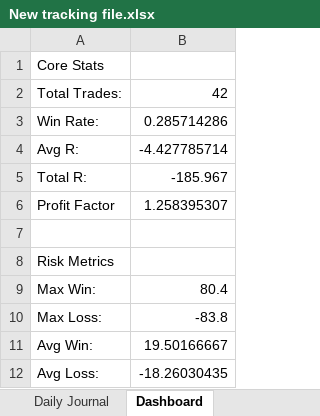
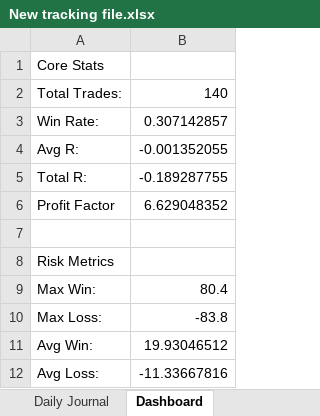
Before and after one commit to alonsome/Trading, an Excel workbook: New tracking file.xlsx, sheet Dashboard, drawn as a sheet; values as stored, in another font and other column widths than the file's, no borders; the diff names each change by its address in the sheet, - before the commit and + after, or states it on an @@ line.

```diff
--- a/New tracking file.xlsx (sheet Dashboard)
+++ b/New tracking file.xlsx (sheet Dashboard)
-B2: 42
+B2: 140
-B3: 0.285714286
+B3: 0.307142857
-B4: -4.427785714
+B4: -0.001352055
-B5: -185.967
+B5: -0.189287755
-B6: 1.258395307
+B6: 6.629048352
-B11: 19.50166667
+B11: 19.93046512
-B12: -18.26030435
+B12: -11.33667816
```
Also changed, not shown: sheet Executions, sheet Trades, sheet Setups, formulas that keep their value, hidden cells, entrys and stops.xlsx, 12 other files.
